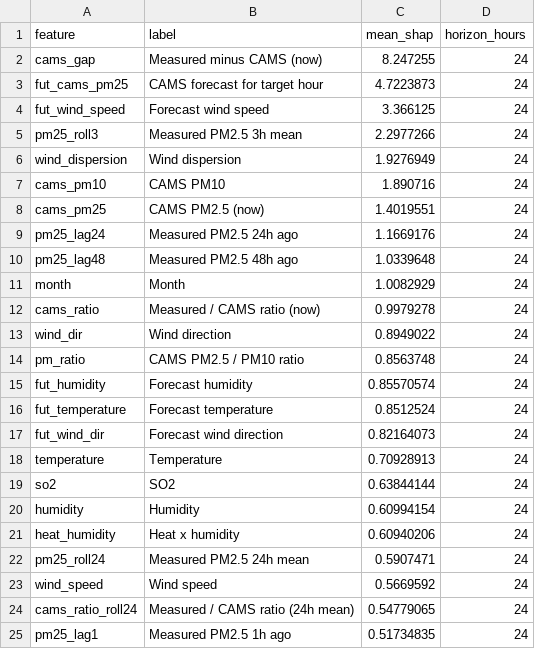
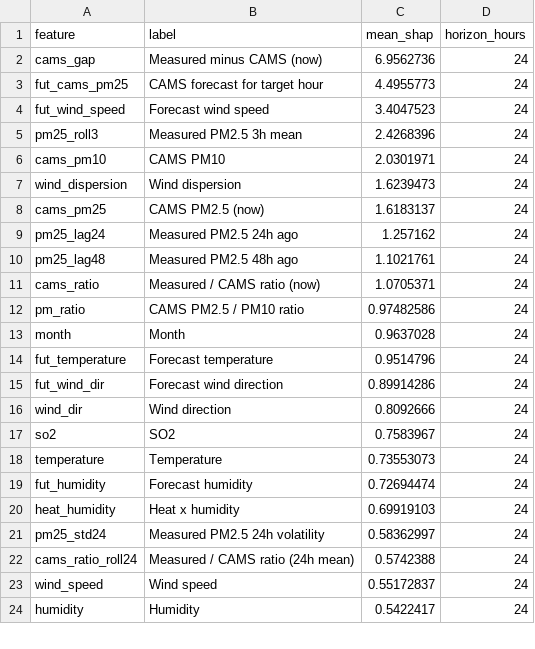
Before and after one commit to MufeedHaider/karachi-aqi-predictor, a CSV file: models/shap_importance.csv, drawn as a sheet; only a part is shown; the diff covers the shown part only.

```diff
--- a/models/shap_importance.csv
+++ b/models/shap_importance.csv
@@ -1,25 +1,24 @@
 feature,label,mean_shap,horizon_hours
-cams_gap,Measured minus CAMS (now),8.247255,24
-fut_cams_pm25,CAMS forecast for target hour,4.7223873,24
-fut_wind_speed,Forecast wind speed,3.366125,24
-pm25_roll3,Measured PM2.5 3h mean,2.2977266,24
-wind_dispersion,Wind dispersion,1.9276949,24
-cams_pm10,CAMS PM10,1.890716,24
-cams_pm25,CAMS PM2.5 (now),1.4019551,24
-pm25_lag24,Measured PM2.5 24h ago,1.1669176,24
-pm25_lag48,Measured PM2.5 48h ago,1.0339648,24
-month,Month,1.0082929,24
-cams_ratio,Measured / CAMS ratio (now),0.9979278,24
-wind_dir,Wind direction,0.8949022,24
-pm_ratio,CAMS PM2.5 / PM10 ratio,0.8563748,24
-fut_humidity,Forecast humidity,0.85570574,24
-fut_temperature,Forecast temperature,0.8512524,24
-fut_wind_dir,Forecast wind direction,0.82164073,24
-temperature,Temperature,0.70928913,24
-so2,SO2,0.63844144,24
-humidity,Humidity,0.60994154,24
-heat_humidity,Heat x humidity,0.60940206,24
-pm25_roll24,Measured PM2.5 24h mean,0.5907471,24
-wind_speed,Wind speed,0.5669592,24
-cams_ratio_roll24,Measured / CAMS ratio (24h mean),0.54779065,24
-pm25_lag1,Measured PM2.5 1h ago,0.51734835,24
+cams_gap,Measured minus CAMS (now),6.9562736,24
+fut_cams_pm25,CAMS forecast for target hour,4.4955773,24
+fut_wind_speed,Forecast wind speed,3.4047523,24
+pm25_roll3,Measured PM2.5 3h mean,2.4268396,24
+cams_pm10,CAMS PM10,2.0301971,24
+wind_dispersion,Wind dispersion,1.6239473,24
+cams_pm25,CAMS PM2.5 (now),1.6183137,24
+pm25_lag24,Measured PM2.5 24h ago,1.257162,24
+pm25_lag48,Measured PM2.5 48h ago,1.1021761,24
+cams_ratio,Measured / CAMS ratio (now),1.0705371,24
+pm_ratio,CAMS PM2.5 / PM10 ratio,0.97482586,24
+month,Month,0.9637028,24
+fut_temperature,Forecast temperature,0.9514796,24
+fut_wind_dir,Forecast wind direction,0.89914286,24
+wind_dir,Wind direction,0.8092666,24
+so2,SO2,0.7583967,24
+temperature,Temperature,0.73553073,24
+fut_humidity,Forecast humidity,0.72694474,24
+heat_humidity,Heat x humidity,0.69919103,24
+pm25_std24,Measured PM2.5 24h volatility,0.58362997,24
+cams_ratio_roll24,Measured / CAMS ratio (24h mean),0.5742388,24
+wind_speed,Wind speed,0.55172837,24
+humidity,Humidity,0.5422417,24
```
Also changed, not shown: 11 added rows, 10 removed rows and 14 edited cells elsewhere in this file, data/forecast_72hr.csv, data/ground_history.csv, 11 other files.
